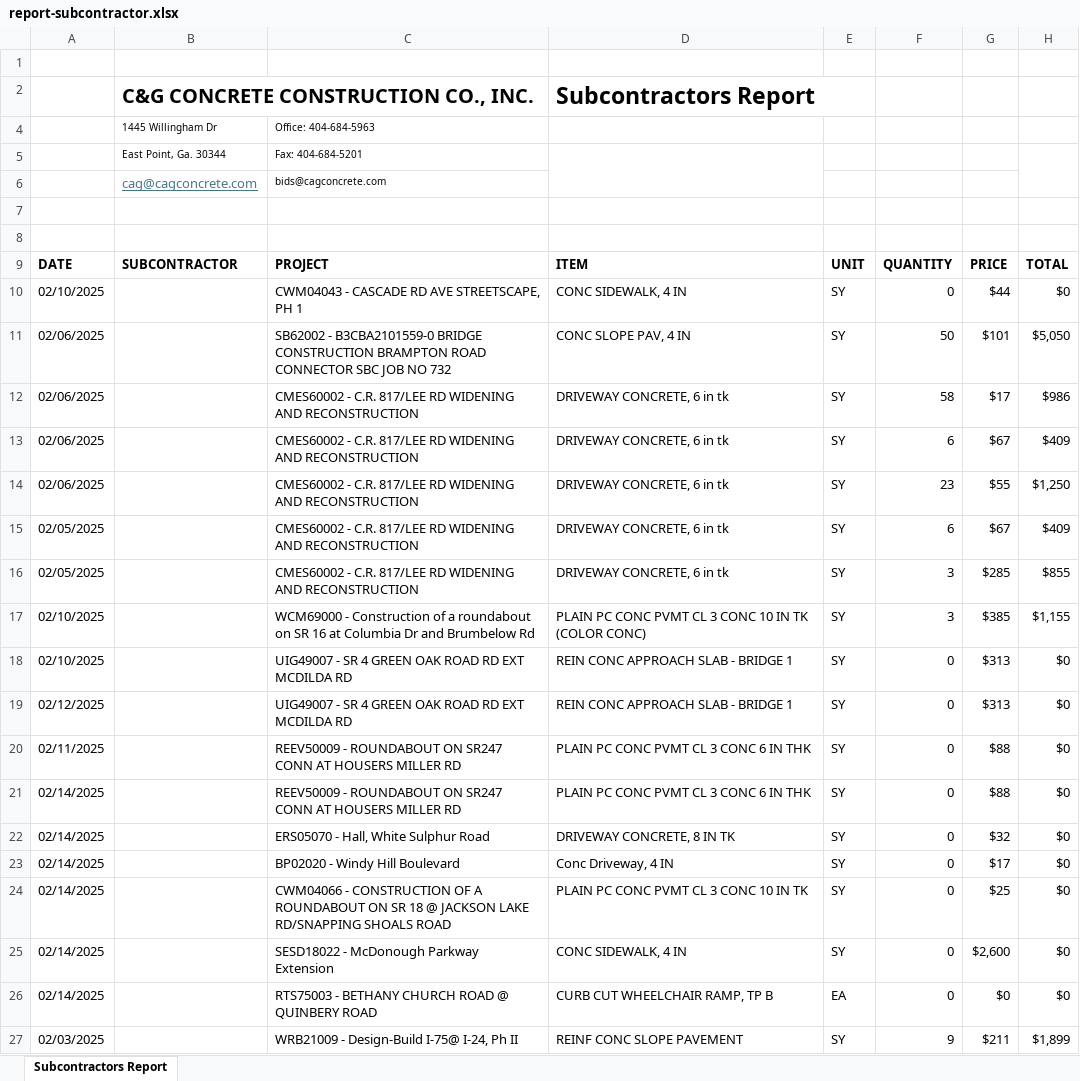
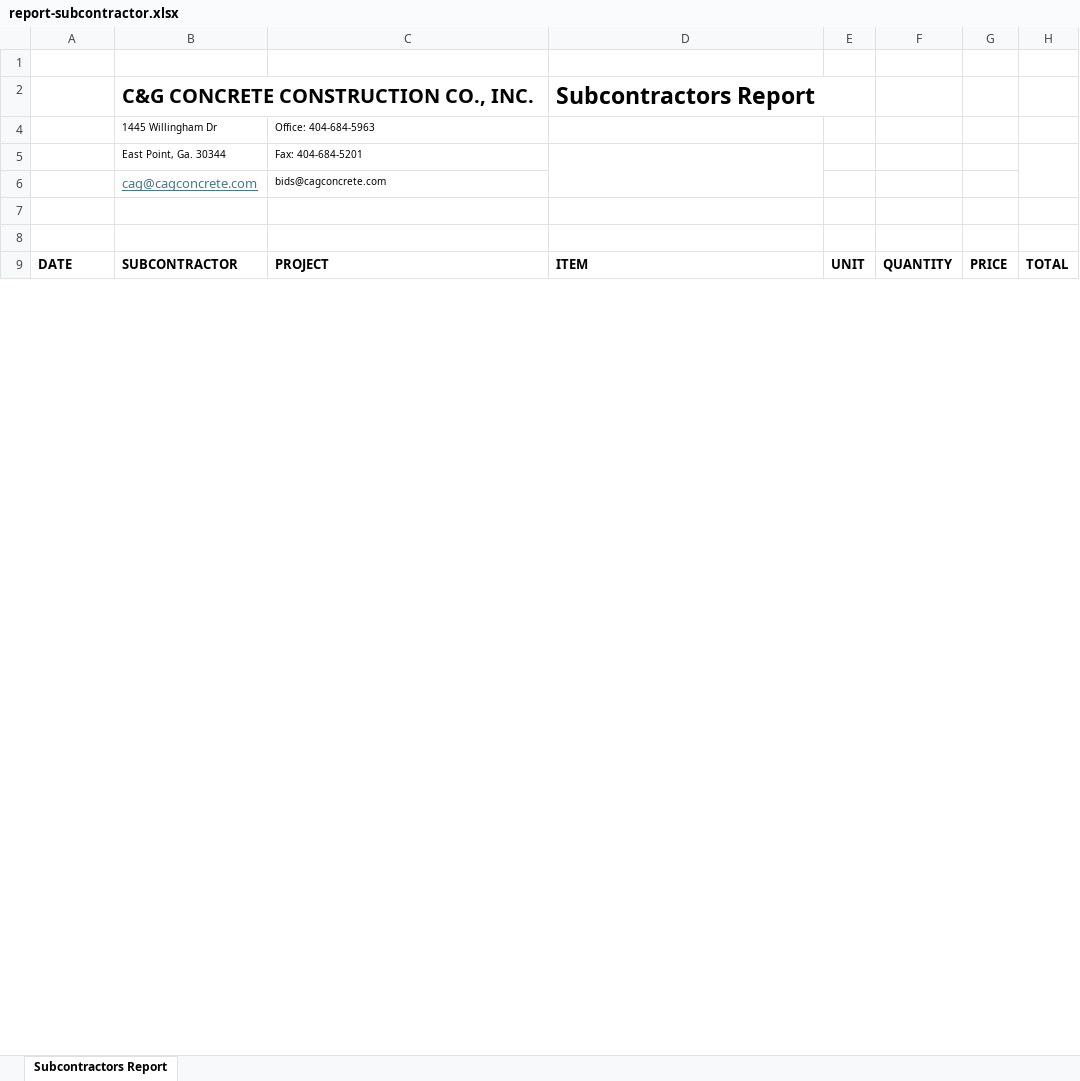
Before and after one commit to aaiglesias85/cag_concrete, an Excel workbook: public/uploads/excel/report-subcontractor.xlsx, sheet Subcontractors Report, drawn as a sheet; only a part is shown; values as stored, in another font and other column widths than the file's, no borders; charts and pictures not drawn; removed rows and columns are numbered as before the commit, all else as after; the diff covers the shown part only; the diff names each change by its address in the sheet, - before the commit and + after, or states it on an @@ line.

Commit message:
Subcontractors Report

```diff
--- a/public/uploads/excel/report-subcontractor.xlsx (sheet Subcontractors Report)
+++ b/public/uploads/excel/report-subcontractor.xlsx (sheet Subcontractors Report)
-row 10: 02/10/2025 |  | CWM04043 - CASCADE RD AVE STREETSCAPE, PH 1 | CONC SIDEWALK, 4 IN | SY | 0 | $44 | $0
-row 11: 02/06/2025 |  | SB62002 - B3CBA2101559-0 BRIDGE CONSTRUCTION BRAMPTON ROAD CONNECTOR SBC JOB NO 732 | CONC SLOPE PAV, 4 IN | SY | 50 | $101 | $5,050
-row 12: 02/06/2025 |  | CMES60002 - C.R. 817/LEE RD WIDENING AND RECONSTRUCTION | DRIVEWAY CONCRETE, 6 in tk | SY | 58 | $17 | $986
-row 13: 02/06/2025 |  | CMES60002 - C.R. 817/LEE RD WIDENING AND RECONSTRUCTION | DRIVEWAY CONCRETE, 6 in tk | SY | 6 | $67 | $409
-row 14: 02/06/2025 |  | CMES60002 - C.R. 817/LEE RD WIDENING AND RECONSTRUCTION | DRIVEWAY CONCRETE, 6 in tk | SY | 23 | $55 | $1,250
-row 15: 02/05/2025 |  | CMES60002 - C.R. 817/LEE RD WIDENING AND RECONSTRUCTION | DRIVEWAY CONCRETE, 6 in tk | SY | 6 | $67 | $409
-row 16: 02/05/2025 |  | CMES60002 - C.R. 817/LEE RD WIDENING AND RECONSTRUCTION | DRIVEWAY CONCRETE, 6 in tk | SY | 3 | $285 | $855
-row 17: 02/10/2025 |  | WCM69000 - Construction of a roundabout on SR 16 at Columbia Dr and Brumbelow Rd | PLAIN PC CONC PVMT CL 3 CONC 10 IN TK (COLOR CONC) | SY | 3 | $385 | $1,155
-row 18: 02/10/2025 |  | UIG49007 - SR 4 GREEN OAK ROAD RD EXT MCDILDA RD | REIN CONC APPROACH SLAB - BRIDGE 1 | SY | 0 | $313 | $0
-row 19: 02/12/2025 |  | UIG49007 - SR 4 GREEN OAK ROAD RD EXT MCDILDA RD | REIN CONC APPROACH SLAB - BRIDGE 1 | SY | 0 | $313 | $0
-row 20: 02/11/2025 |  | REEV50009 - ROUNDABOUT ON SR247 CONN AT HOUSERS MILLER RD | PLAIN PC CONC PVMT CL 3 CONC 6 IN THK | SY | 0 | $88 | $0
-row 21: 02/14/2025 |  | REEV50009 - ROUNDABOUT ON SR247 CONN AT HOUSERS MILLER RD | PLAIN PC CONC PVMT CL 3 CONC 6 IN THK | SY | 0 | $88 | $0
-row 22: 02/14/2025 |  | ERS05070 - Hall, White Sulphur Road | DRIVEWAY CONCRETE, 8 IN TK | SY | 0 | $32 | $0
-row 23: 02/14/2025 |  | BP02020 - Windy Hill Boulevard | Conc Driveway, 4 IN | SY | 0 | $17 | $0
-row 24: 02/14/2025 |  | CWM04066 - CONSTRUCTION OF A ROUNDABOUT ON SR 18 @ JACKSON LAKE RD/SNAPPING SHOALS ROAD | PLAIN PC CONC PVMT CL 3 CONC 10 IN TK | SY | 0 | $25 | $0
-row 25: 02/14/2025 |  | SESD18022 - McDonough Parkway Extension | CONC SIDEWALK, 4 IN | SY | 0 | $2,600 | $0
-row 26: 02/14/2025 |  | RTS75003 - BETHANY CHURCH ROAD @ QUINBERY ROAD | CURB CUT WHEELCHAIR RAMP, TP B | EA | 0 | $0 | $0
-row 27: 02/03/2025 |  | WRB21009 - Design-Build I-75@ I-24, Ph II | REINF CONC SLOPE PAVEMENT | SY | 9 | $211 | $1,899
```
Also changed, not shown: 1 added row and 118 removed rows elsewhere in this sheet, 5 other files.
